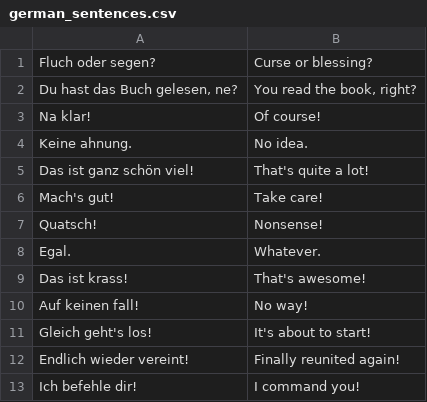
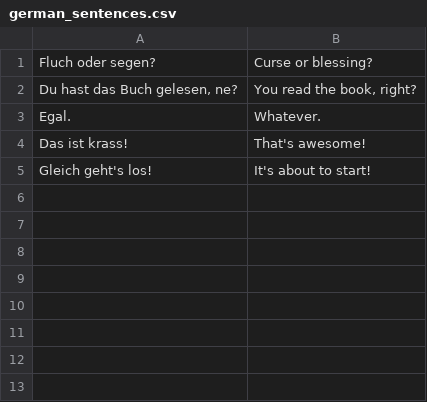
Before and after one commit to WobblyFish/WobblyFish.github.io, a CSV file: language_game/german_sentences.csv, drawn as a sheet; the diff names each change by its address in the sheet, - before the commit and + after, or states it on an @@ line.

Commit message:
Update german_sentences.csv

```diff
--- a/language_game/german_sentences.csv
+++ b/language_game/german_sentences.csv
-row 3: Na klar! | Of course!
-row 4: Keine ahnung. | No idea.
-row 5: Das ist ganz schön viel! | That's quite a lot!
-row 6: Mach's gut! | Take care!
-row 7: Quatsch! | Nonsense!
-row 10: Auf keinen fall! | No way!
-row 12: Endlich wieder vereint! | Finally reunited again!
-row 13: Ich befehle dir! | I command you!
```
